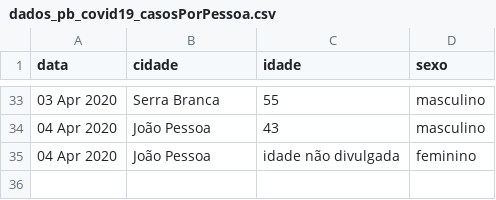
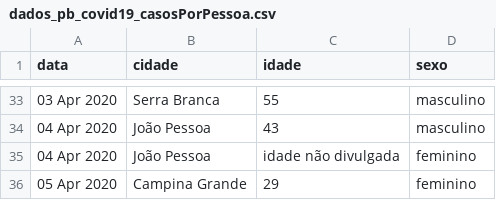
Before and after one commit to covid19pb/covid19pb.github.io, a CSV file: data/dados_pb_covid19_casosPorPessoa.csv, drawn as a sheet; only a part is shown, gaps mark what is left out.

Commit message:
Atualização dos dados - 05/04/2020
Atualização do boletim da secretaria de saúda da PB

Data: 05/04/2020
Horário: 19h00

```diff
--- a/data/dados_pb_covid19_casosPorPessoa.csv
+++ b/data/dados_pb_covid19_casosPorPessoa.csv
@@ -35 +35,2 @@
 "04 Apr 2020","João Pessoa","idade não divulgada","feminino"
+"05 Apr 2020","Campina Grande",29,"feminino"
```
Also changed, not shown: data/dados_pb_covid19_casosPorData.csv, data/dados_pb_covid19_casosPorMicro.csv, 2 other files.
